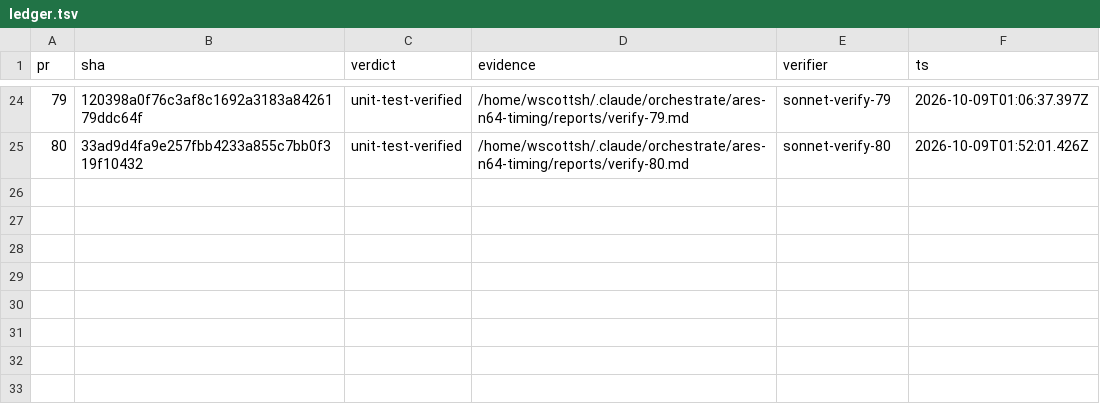
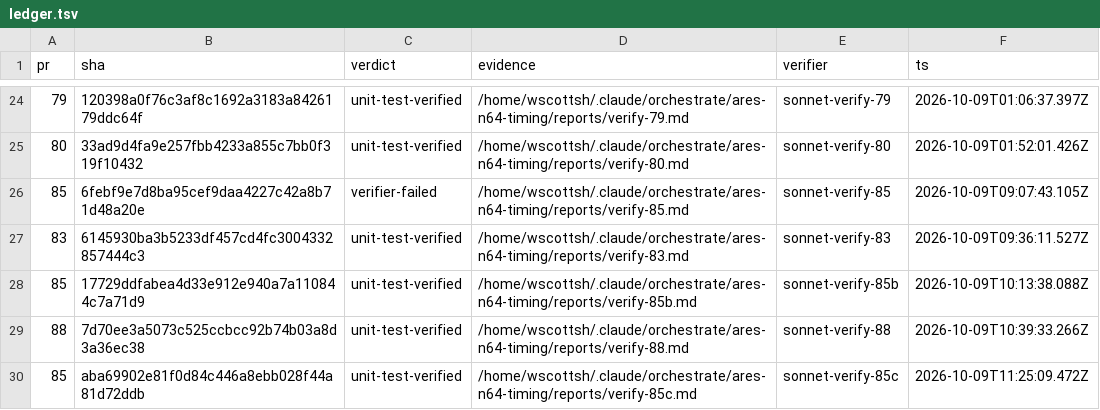
Before and after one commit to wScottSh/ares, a TSV file: docs/program/ledger.tsv, drawn as a sheet; only a part is shown, gaps mark what is left out; the diff names each change by its address in the sheet, - before the commit and + after, or states it on an @@ line.

```diff
--- a/docs/program/ledger.tsv
+++ b/docs/program/ledger.tsv
+row 26: 85 | 6febf9e7d8ba95cef9daa4227c42a8b71d48a20e | verifier-failed | /home/wscottsh/.claude/orchestrate/ares-n64-timing/reports/verify-85.md | sonnet-verify-85 | 2026-10-09T09:07:43.105Z
+row 27: 83 | 6145930ba3b5233df457cd4fc3004332857444c3 | unit-test-verified | /home/wscottsh/.claude/orchestrate/ares-n64-timing/reports/verify-83.md | sonnet-verify-83 | 2026-10-09T09:36:11.527Z
+row 28: 85 | 17729ddfabea4d33e912e940a7a110844c7a71d9 | unit-test-verified | /home/wscottsh/.claude/orchestrate/ares-n64-timing/reports/verify-85b.md | sonnet-verify-85b | 2026-10-09T10:13:38.088Z
+row 29: 88 | 7d70ee3a5073c525ccbcc92b74b03a8d3a36ec38 | unit-test-verified | /home/wscottsh/.claude/orchestrate/ares-n64-timing/reports/verify-88.md | sonnet-verify-88 | 2026-10-09T10:39:33.266Z
+row 30: 85 | aba69902e81f0d84c446a8ebb028f44a81d72ddb | unit-test-verified | /home/wscottsh/.claude/orchestrate/ares-n64-timing/reports/verify-85c.md | sonnet-verify-85c | 2026-10-09T11:25:09.472Z
```
Also changed, not shown: docs/program/decisions.tsv, docs/program/units.tsv, 17 other files.
